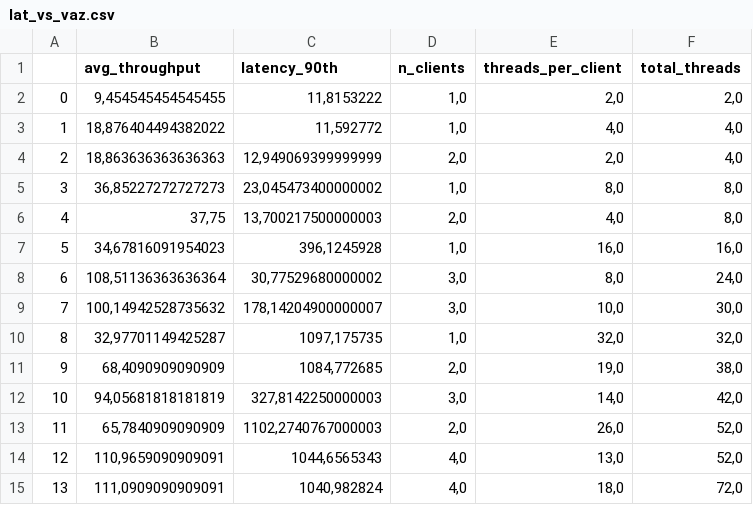
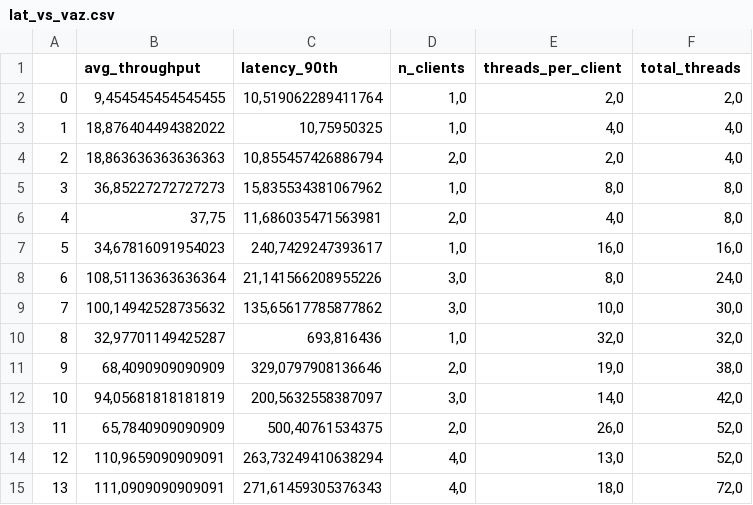
Before and after one commit to tonussi/hermes-bkp, a CSV file: csvs/summary/logs/parsed/round1/e1/128-rw/lat_vs_vaz.csv, drawn as a sheet.

```diff
--- a/csvs/summary/logs/parsed/round1/e1/128-rw/lat_vs_vaz.csv
+++ b/csvs/summary/logs/parsed/round1/e1/128-rw/lat_vs_vaz.csv
@@ -1,15 +1,15 @@
 ;avg_throughput;latency_90th;n_clients;threads_per_client;total_threads
-0;9,454545454545455;11,8153222;1,0;2,0;2,0
-1;18,876404494382022;11,592772;1,0;4,0;4,0
-2;18,863636363636363;12,949069399999999;2,0;2,0;4,0
-3;36,85227272727273;23,045473400000002;1,0;8,0;8,0
-4;37,75;13,700217500000003;2,0;4,0;8,0
-5;34,67816091954023;396,1245928;1,0;16,0;16,0
-6;108,51136363636364;30,77529680000002;3,0;8,0;24,0
-7;100,14942528735632;178,14204900000007;3,0;10,0;30,0
-8;32,97701149425287;1097,175735;1,0;32,0;32,0
-9;68,4090909090909;1084,772685;2,0;19,0;38,0
-10;94,05681818181819;327,8142250000003;3,0;14,0;42,0
-11;65,7840909090909;1102,2740767000003;2,0;26,0;52,0
-12;110,9659090909091;1044,6565343;4,0;13,0;52,0
-13;111,0909090909091;1040,982824;4,0;18,0;72,0
+0;9,454545454545455;10,519062289411764;1,0;2,0;2,0
+1;18,876404494382022;10,75950325;1,0;4,0;4,0
+2;18,863636363636363;10,855457426886794;2,0;2,0;4,0
+3;36,85227272727273;15,835534381067962;1,0;8,0;8,0
+4;37,75;11,686035471563981;2,0;4,0;8,0
+5;34,67816091954023;240,7429247393617;1,0;16,0;16,0
+6;108,51136363636364;21,141566208955226;3,0;8,0;24,0
+7;100,14942528735632;135,65617785877862;3,0;10,0;30,0
+8;32,97701149425287;693,816436;1,0;32,0;32,0
+9;68,4090909090909;329,0797908136646;2,0;19,0;38,0
+10;94,05681818181819;200,5632558387097;3,0;14,0;42,0
+11;65,7840909090909;500,40761534375;2,0;26,0;52,0
+12;110,9659090909091;263,73249410638294;4,0;13,0;52,0
+13;111,0909090909091;271,61459305376343;4,0;18,0;72,0
```
Also changed, not shown: csvs/summary/logs/parsed/round1/e1/128-r/lat_vs_vaz.csv, csvs/summary/logs/parsed/round1/e1/128-w/lat_vs_vaz.csv, 9 other files.
